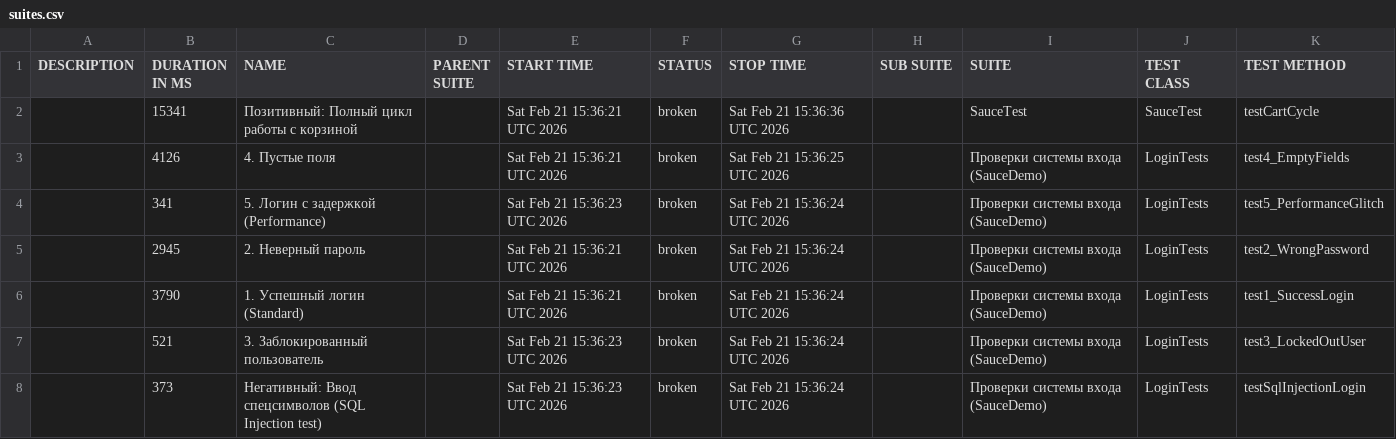
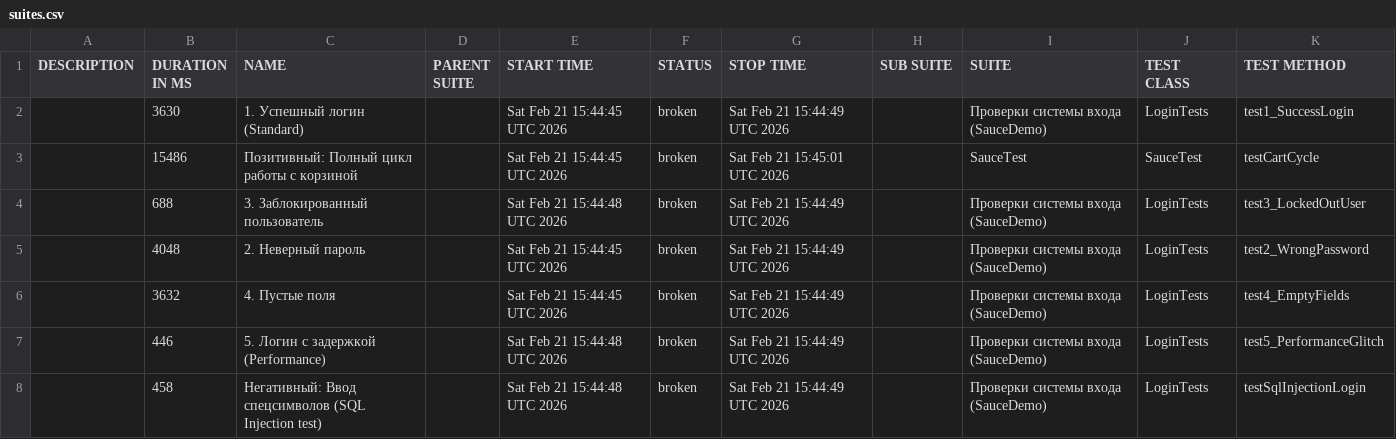
Before and after one commit to 555troyan/java-selenium-saucedemo-automation, a CSV file: 20/data/suites.csv, drawn as a sheet.

```diff
--- a/20/data/suites.csv
+++ b/20/data/suites.csv
@@ -1,8 +1,8 @@
 "DESCRIPTION","DURATION IN MS","NAME","PARENT SUITE","START TIME","STATUS","STOP TIME","SUB SUITE","SUITE","TEST CLASS","TEST METHOD"
-"","15341","Позитивный: Полный цикл работы с корзиной","","Sat Feb 21 15:36:21 UTC 2026","broken","Sat Feb 21 15:36:36 UTC 2026","","SauceTest","SauceTest","testCartCycle"
-"","4126","4. Пустые поля","","Sat Feb 21 15:36:21 UTC 2026","broken","Sat Feb 21 15:36:25 UTC 2026","","Проверки системы входа (SauceDemo)","LoginTests","test4_EmptyFields"
-"","341","5. Логин с задержкой (Performance)","","Sat Feb 21 15:36:23 UTC 2026","broken","Sat Feb 21 15:36:24 UTC 2026","","Проверки системы входа (SauceDemo)","LoginTests","test5_PerformanceGlitch"
-"","2945","2. Неверный пароль","","Sat Feb 21 15:36:21 UTC 2026","broken","Sat Feb 21 15:36:24 UTC 2026","","Проверки системы входа (SauceDemo)","LoginTests","test2_WrongPassword"
-"","3790","1. Успешный логин (Standard)","","Sat Feb 21 15:36:21 UTC 2026","broken","Sat Feb 21 15:36:24 UTC 2026","","Проверки системы входа (SauceDemo)","LoginTests","test1_SuccessLogin"
-"","521","3. Заблокированный пользователь","","Sat Feb 21 15:36:23 UTC 2026","broken","Sat Feb 21 15:36:24 UTC 2026","","Проверки системы входа (SauceDemo)","LoginTests","test3_LockedOutUser"
-"","373","Негативный: Ввод спецсимволов (SQL Injection test)","","Sat Feb 21 15:36:23 UTC 2026","broken","Sat Feb 21 15:36:24 UTC 2026","","Проверки системы входа (SauceDemo)","LoginTests","testSqlInjectionLogin"
+"","3630","1. Успешный логин (Standard)","","Sat Feb 21 15:44:45 UTC 2026","broken","Sat Feb 21 15:44:49 UTC 2026","","Проверки системы входа (SauceDemo)","LoginTests","test1_SuccessLogin"
+"","15486","Позитивный: Полный цикл работы с корзиной","","Sat Feb 21 15:44:45 UTC 2026","broken","Sat Feb 21 15:45:01 UTC 2026","","SauceTest","SauceTest","testCartCycle"
+"","688","3. Заблокированный пользователь","","Sat Feb 21 15:44:48 UTC 2026","broken","Sat Feb 21 15:44:49 UTC 2026","","Проверки системы входа (SauceDemo)","LoginTests","test3_LockedOutUser"
+"","4048","2. Неверный пароль","","Sat Feb 21 15:44:45 UTC 2026","broken","Sat Feb 21 15:44:49 UTC 2026","","Проверки системы входа (SauceDemo)","LoginTests","test2_WrongPassword"
+"","3632","4. Пустые поля","","Sat Feb 21 15:44:45 UTC 2026","broken","Sat Feb 21 15:44:49 UTC 2026","","Проверки системы входа (SauceDemo)","LoginTests","test4_EmptyFields"
+"","446","5. Логин с задержкой (Performance)","","Sat Feb 21 15:44:48 UTC 2026","broken","Sat Feb 21 15:44:49 UTC 2026","","Проверки системы входа (SauceDemo)","LoginTests","test5_PerformanceGlitch"
+"","458","Негативный: Ввод спецсимволов (SQL Injection test)","","Sat Feb 21 15:44:48 UTC 2026","broken","Sat Feb 21 15:44:49 UTC 2026","","Проверки системы входа (SauceDemo)","LoginTests","testSqlInjectionLogin"
```
Also changed, not shown: 20/data/behaviors.csv, 31 other files.
